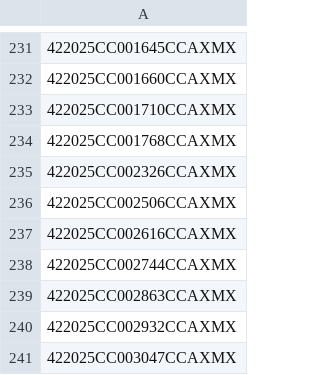
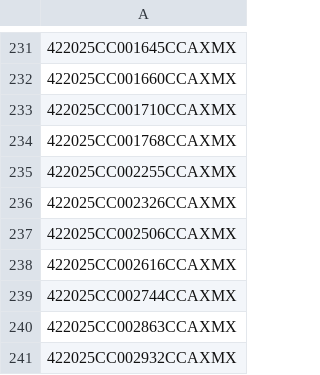
Before and after one commit to figlesias7/realforeclose-marion, a CSV file: data/all_seen.csv, drawn as a sheet; only a part is shown, gaps mark what is left out; the shorter side is filled out with more unchanged rows; the diff names each change by its address in the sheet, - before the commit and + after, or states it on an @@ line.

```diff
--- a/data/all_seen.csv
+++ b/data/all_seen.csv
+row 235: 422025CC002255CCAXMX
```
Also changed, not shown: data/event_log.csv, 3 other files.
